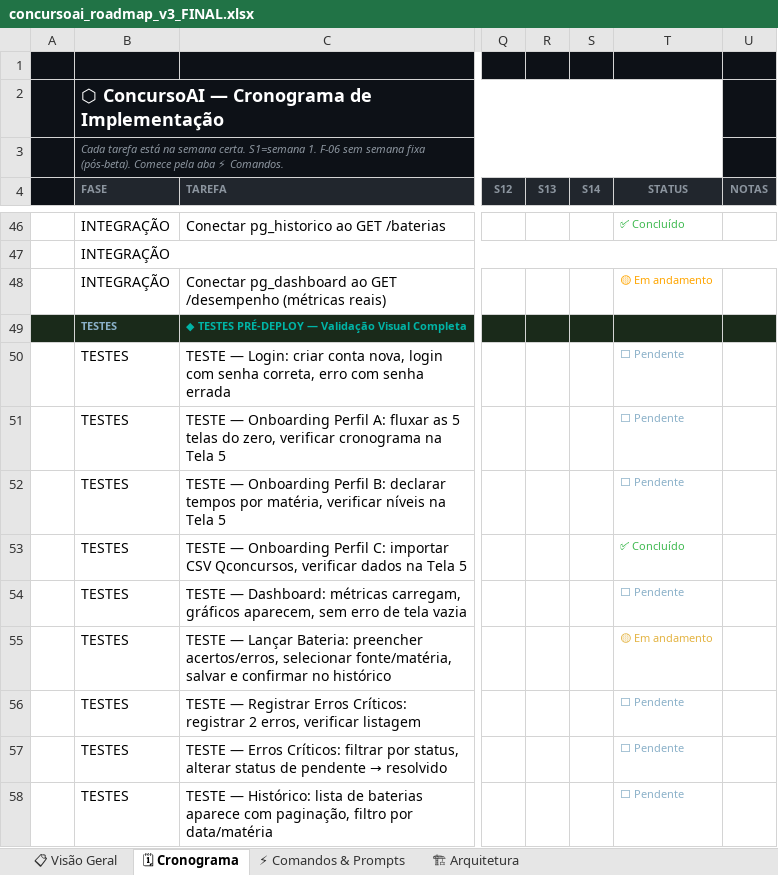
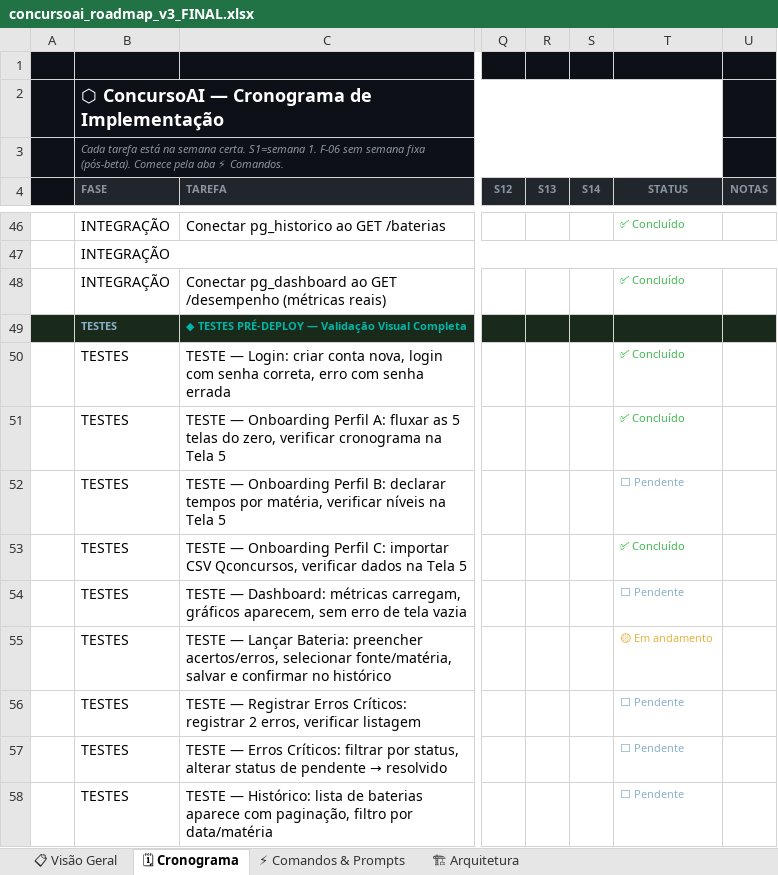
Before and after one commit to figueiredoalfs/sistema-de-gerenciamento-de-estudos, an Excel workbook: concursoai_roadmap_v3_FINAL.xlsx, sheet 🗓 Cronograma, drawn as a sheet; only a part is shown, gaps mark what is left out; values as stored, in another font and other column widths than the file's, no borders; the diff names each change by its address in the sheet, - before the commit and + after, or states it on an @@ line.

```diff
--- a/concursoai_roadmap_v3_FINAL.xlsx (sheet 🗓 Cronograma)
+++ b/concursoai_roadmap_v3_FINAL.xlsx (sheet 🗓 Cronograma)
-T48 (STATUS): 🟡 Em andamento
+T48 (STATUS): ✅ Concluído
-T48 text colour: #FFA500
+T48 text colour: #3FB950
-T50:T51 (STATUS): ⬜ Pendente
+T50:T51 (STATUS): ✅ Concluído
-T50:T51 text colour: #8AB0C8
+T50:T51 text colour: #3FB950
```
Also changed, not shown: 4 other files.
